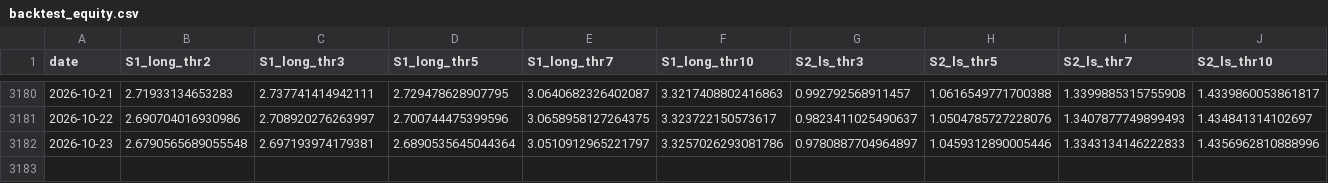
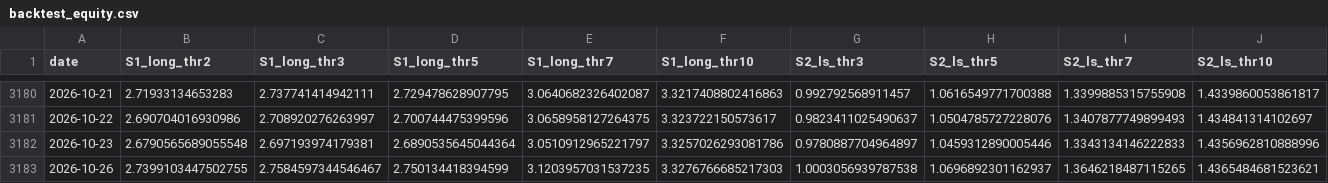
Before and after one commit to davidovaevgeshua-cloud/imoex-dashboard, a CSV file: data/backtest_equity.csv, drawn as a sheet; only a part is shown, gaps mark what is left out; rows hold the shown columns only; the diff names each change by its address in the sheet, - before the commit and + after, or states it on an @@ line.

```diff
--- a/data/backtest_equity.csv
+++ b/data/backtest_equity.csv
+row 3183: 2026-10-26 | 2.7399103447502755 | 2.7584597344546467 | 2.750134418394599 | 3.1203957031537235 | 3.3276766685217303 | 1.0003056939787538 | 1.0696892301162937 | 1.3646218487115265 | 1.4365484681523621
```
Also changed, not shown: data/backtest_positions.csv, data/expanding_model.csv, 19 other files.
